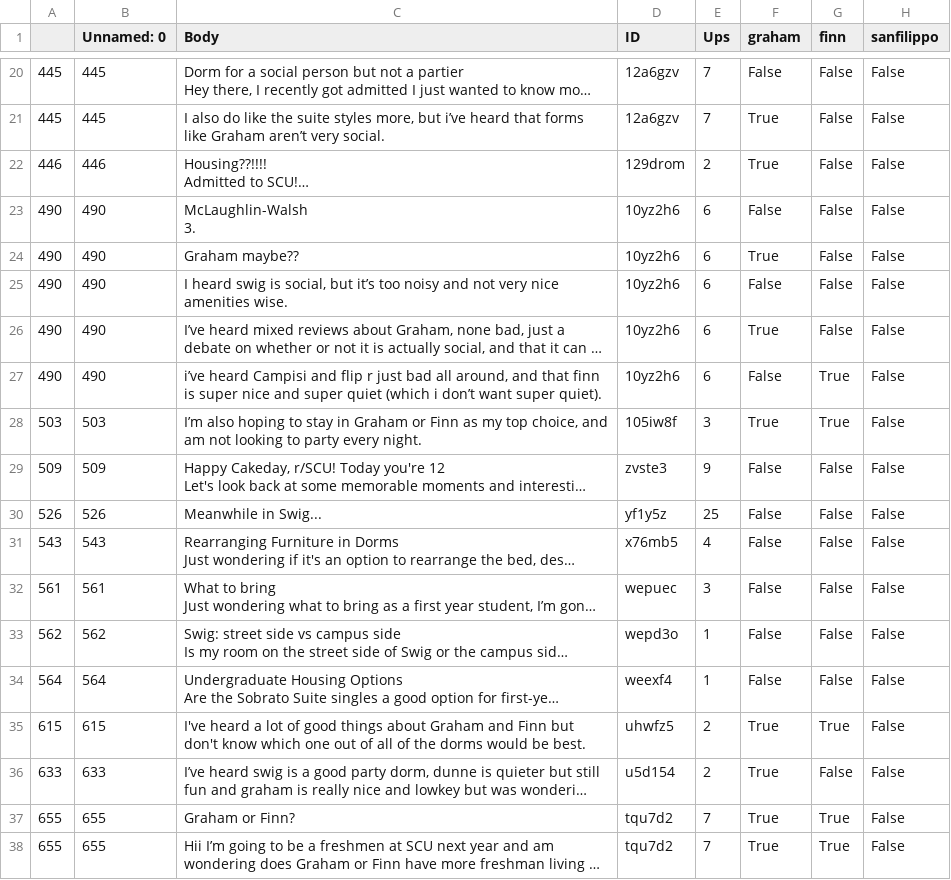
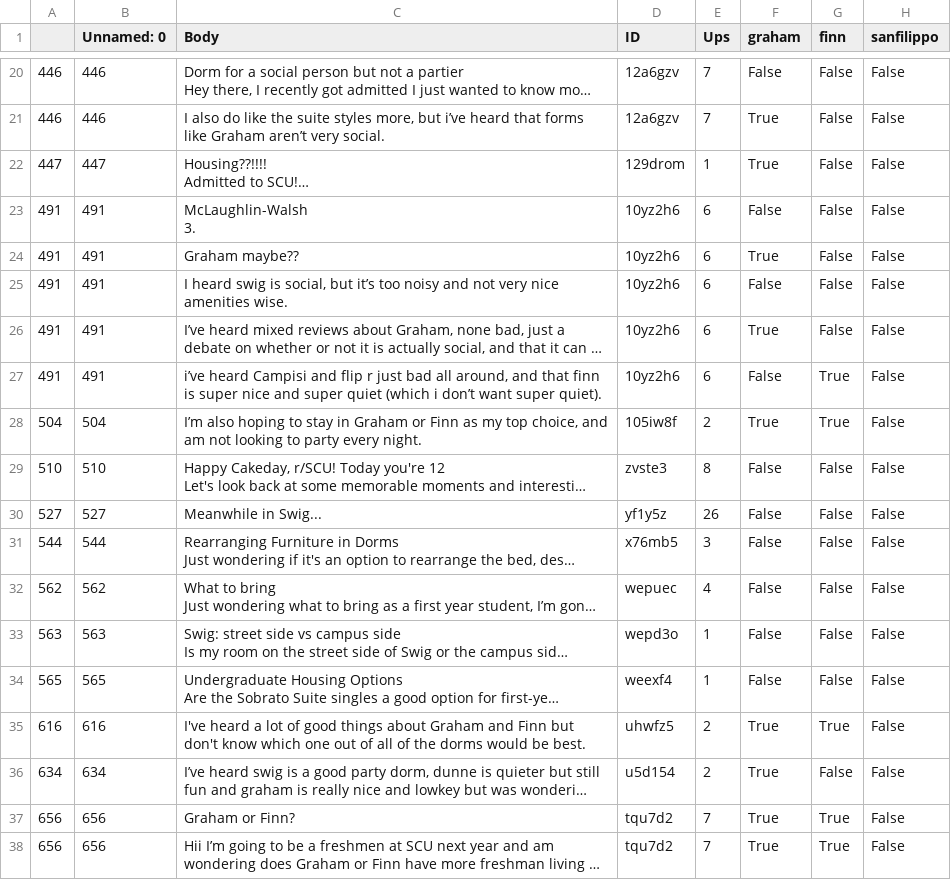
Before and after one commit to cyanide1209/CSCI185_WDM_project, a CSV file: posts_cleaned.csv, drawn as a sheet; only a part is shown, gaps mark what is left out; long unchanged cells end in …; the diff covers the shown part only; the diff names each change by its address in the sheet, - before the commit and + after, or states it on an @@ line.

```diff
--- a/posts_cleaned.csv
+++ b/posts_cleaned.csv
-A20:A21: 445
+A20:A21: 446
-B20:B21 (Unnamed: 0): 445
+B20:B21 (Unnamed: 0): 446
-A22: 446
+A22: 447
-B22 (Unnamed: 0): 446
+B22 (Unnamed: 0): 447
-E22 (Ups): 2
+E22 (Ups): 1
-A23:A27: 490
+A23:A27: 491
-B23:B27 (Unnamed: 0): 490
+B23:B27 (Unnamed: 0): 491
-A28: 503
+A28: 504
-B28 (Unnamed: 0): 503
+B28 (Unnamed: 0): 504
-E28 (Ups): 3
+E28 (Ups): 2
-A29: 509
+A29: 510
-B29 (Unnamed: 0): 509
+B29 (Unnamed: 0): 510
-E29 (Ups): 9
+E29 (Ups): 8
-A30: 526
+A30: 527
-B30 (Unnamed: 0): 526
+B30 (Unnamed: 0): 527
-E30 (Ups): 25
+E30 (Ups): 26
-A31: 543
+A31: 544
-B31 (Unnamed: 0): 543
+B31 (Unnamed: 0): 544
-E31 (Ups): 4
+E31 (Ups): 3
-A32: 561
+A32: 562
-B32 (Unnamed: 0): 561
+B32 (Unnamed: 0): 562
-E32 (Ups): 3
+E32 (Ups): 4
-A33: 562
+A33: 563
-B33 (Unnamed: 0): 562
+B33 (Unnamed: 0): 563
-A34: 564
+A34: 565
-B34 (Unnamed: 0): 564
+B34 (Unnamed: 0): 565
-A35: 615
+A35: 616
-B35 (Unnamed: 0): 615
+B35 (Unnamed: 0): 616
-A36: 633
+A36: 634
-B36 (Unnamed: 0): 633
+B36 (Unnamed: 0): 634
-A37:A38: 655
+A37:A38: 656
-B37:B38 (Unnamed: 0): 655
+B37:B38 (Unnamed: 0): 656
```
Also changed, not shown: 67 edited cells elsewhere in this file, Top Posts.csv, comments_cleaned.csv, 2 other files.
